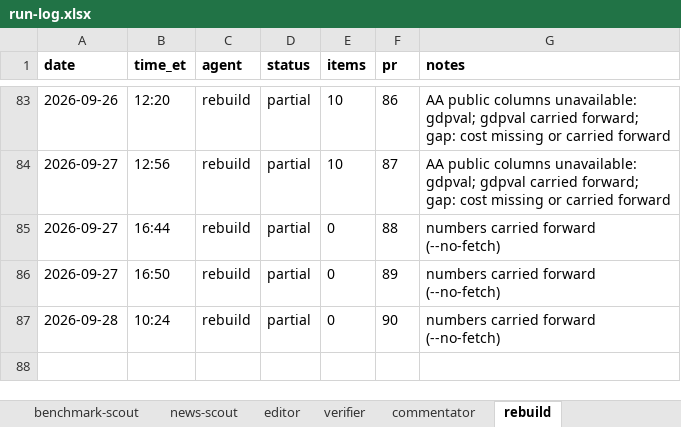
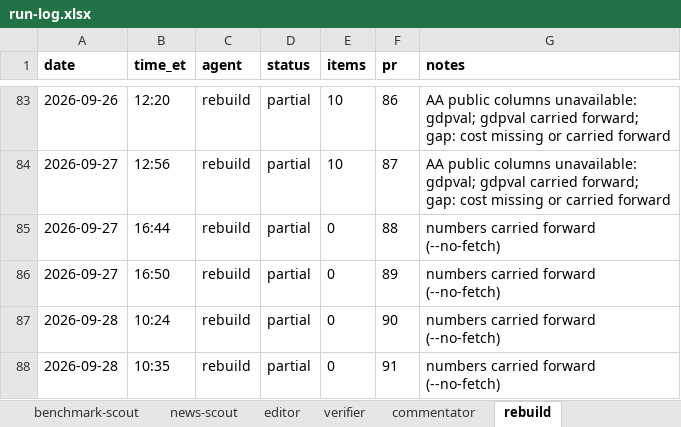
Before and after one commit to jwatson7399/ai-auditing-dashboard, an Excel workbook: log/run-log.xlsx, sheet rebuild, drawn as a sheet; only a part is shown, gaps mark what is left out; values as stored, in another font and other column widths than the file's, no borders; the diff names each change by its address in the sheet, - before the commit and + after, or states it on an @@ line.

Commit message:
Daily rebuild 2026-09-28 (run 92)

```diff
--- a/log/run-log.xlsx (sheet rebuild)
+++ b/log/run-log.xlsx (sheet rebuild)
+row 88: 2026-09-28 | 10:35 | rebuild | partial | 0 | 91 | numbers carried forward (--no-fetch)
```
Also changed, not shown: sheet combined, 11 other files.
